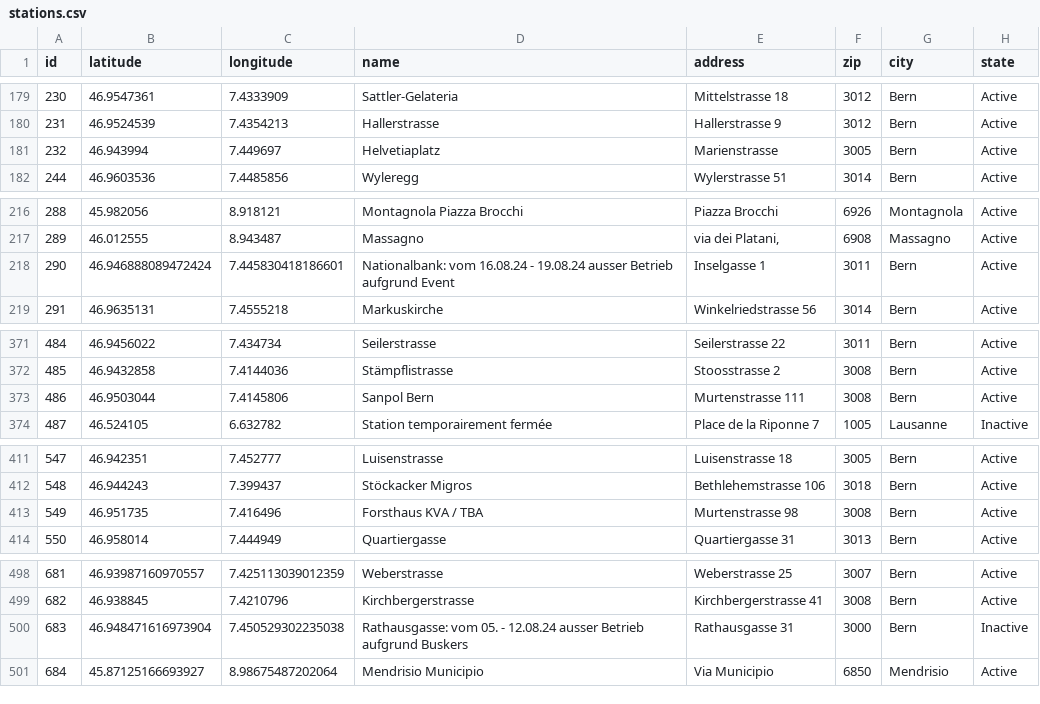
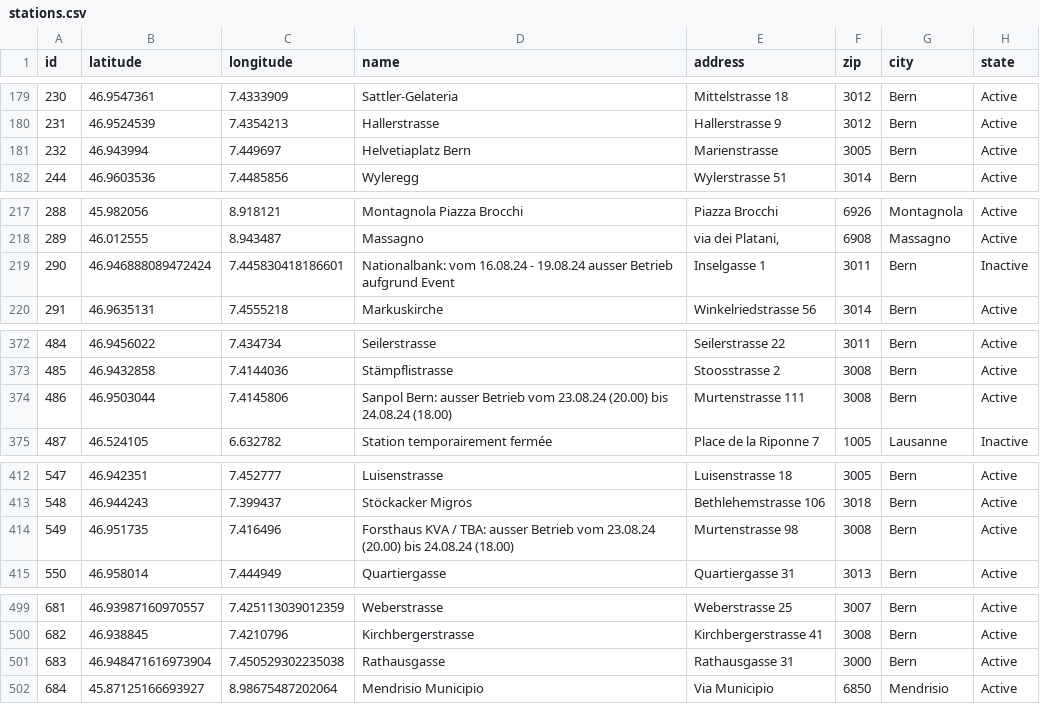
Before and after one commit to misialq/publibike-stations, a CSV file: stations/stations.csv, drawn as a sheet; only a part is shown, gaps mark what is left out; the diff covers the shown part only.

```diff
--- a/stations/stations.csv
+++ b/stations/stations.csv
@@ -180,3 +180,3 @@ id,latitude,longitude,name,address,zip,city,state
 231,46.9524539,7.4354213,Hallerstrasse,Hallerstrasse 9,3012,Bern,Active
-232,46.943994,7.449697,Helvetiaplatz,Marienstrasse,3005,Bern,Active
+232,46.943994,7.449697,Helvetiaplatz Bern,Marienstrasse,3005,Bern,Active
 244,46.9603536,7.4485856,Wyleregg,Wylerstrasse 51,3014,Bern,Active
@@ -217,3 +218,3 @@ id,latitude,longitude,name,address,zip,city,state
 289,46.012555,8.943487,Massagno,"via dei Platani,",6908,Massagno,Active
-290,46.946888089472424,7.445830418186601,Nationalbank: vom 16.08.24 - 19.08.24 ausser Betrieb aufgrund Event,Inselgasse 1,3011,Bern,Active
+290,46.946888089472424,7.445830418186601,Nationalbank: vom 16.08.24 - 19.08.24 ausser Betrieb aufgrund Event,Inselgasse 1,3011,Bern,Inactive
 291,46.9635131,7.4555218,Markuskirche,Winkelriedstrasse 56,3014,Bern,Active
@@ -372,3 +373,3 @@ id,latitude,longitude,name,address,zip,city,state
 485,46.9432858,7.4144036,Stämpflistrasse,Stoosstrasse 2,3008,Bern,Active
-486,46.9503044,7.4145806,Sanpol Bern,Murtenstrasse 111,3008,Bern,Active
+486,46.9503044,7.4145806,Sanpol Bern: ausser Betrieb vom 23.08.24 (20.00) bis 24.08.24 (18.00),Murtenstrasse 111,3008,Bern,Active
 487,46.524105,6.632782,Station temporairement fermée,Place de la Riponne 7,1005,Lausanne,Inactive
@@ -412,3 +413,3 @@ id,latitude,longitude,name,address,zip,city,state
 548,46.944243,7.399437,Stöckacker Migros,Bethlehemstrasse 106,3018,Bern,Active
-549,46.951735,7.416496,Forsthaus KVA / TBA,Murtenstrasse 98,3008,Bern,Active
+549,46.951735,7.416496,Forsthaus KVA / TBA: ausser Betrieb vom 23.08.24 (20.00) bis 24.08.24 (18.00),Murtenstrasse 98,3008,Bern,Active
 550,46.958014,7.444949,Quartiergasse,Quartiergasse 31,3013,Bern,Active
@@ -499,3 +500,3 @@ id,latitude,longitude,name,address,zip,city,state
 682,46.938845,7.4210796,Kirchbergerstrasse,Kirchbergerstrasse 41,3008,Bern,Active
-683,46.948471616973904,7.450529302235038,Rathausgasse: vom 05. - 12.08.24 ausser Betrieb aufgrund Buskers,Rathausgasse 31,3000,Bern,Inactive
+683,46.948471616973904,7.450529302235038,Rathausgasse,Rathausgasse 31,3000,Bern,Active
 684,45.87125166693927,8.98675487202064,Mendrisio Municipio,Via Municipio,6850,Mendrisio,Active
```
Also changed, not shown: 2 added rows and 19 edited cells elsewhere in this file.
